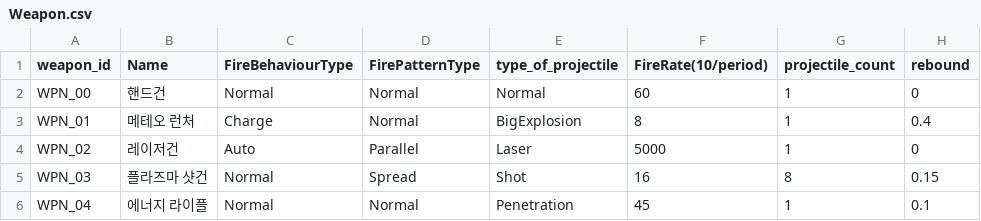
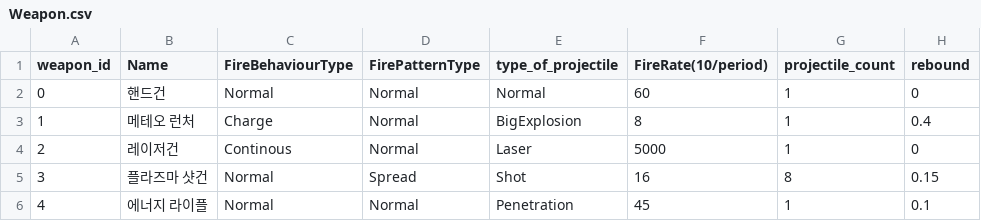
Before and after one commit to An-Shine/AKH_TeamPJ_Portfolio_01, a CSV file: Assets/Resources/Datas/Weapon.csv, drawn as a sheet; only a part is shown; the diff names each change by its address in the sheet, - before the commit and + after, or states it on an @@ line.

Commit message:
asset: replace data file about weapon and item
- because of changing id format

```diff
--- a/Assets/Resources/Datas/Weapon.csv
+++ b/Assets/Resources/Datas/Weapon.csv
-A2 (weapon_id): WPN_00
+A2 (weapon_id): 0
-A3 (weapon_id): WPN_01
+A3 (weapon_id): 1
-A4 (weapon_id): WPN_02
+A4 (weapon_id): 2
-C4 (FireBehaviourType): Auto
+C4 (FireBehaviourType): Continous
-D4 (FirePatternType): Parallel
+D4 (FirePatternType): Normal
-A5 (weapon_id): WPN_03
+A5 (weapon_id): 3
-A6 (weapon_id): WPN_04
+A6 (weapon_id): 4
```
Also changed, not shown: Assets/Resources/Datas/Item.csv.
